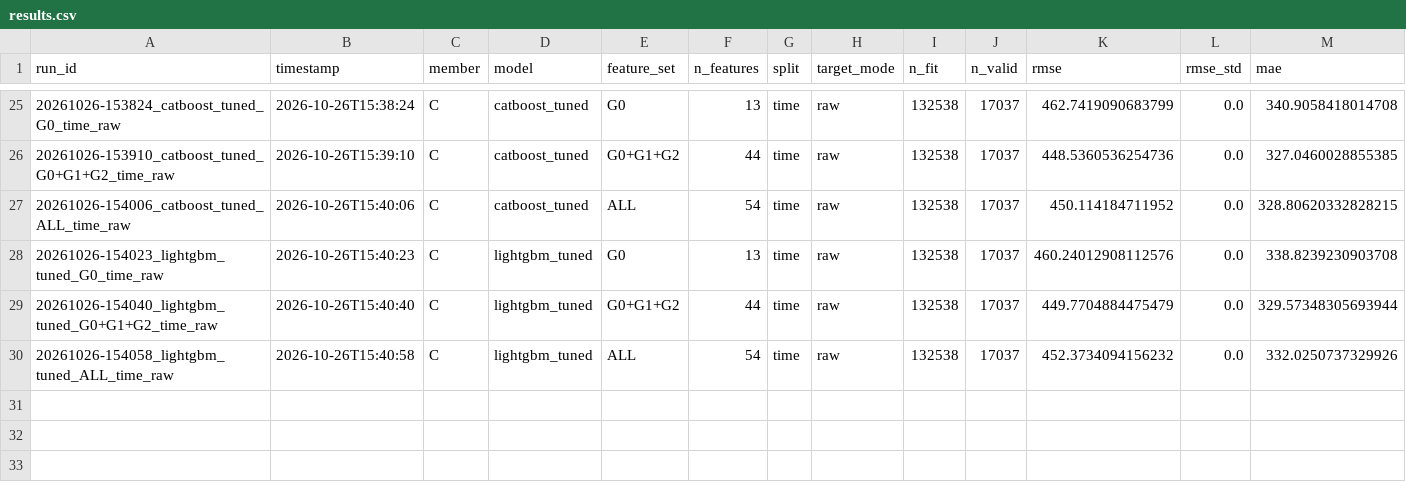
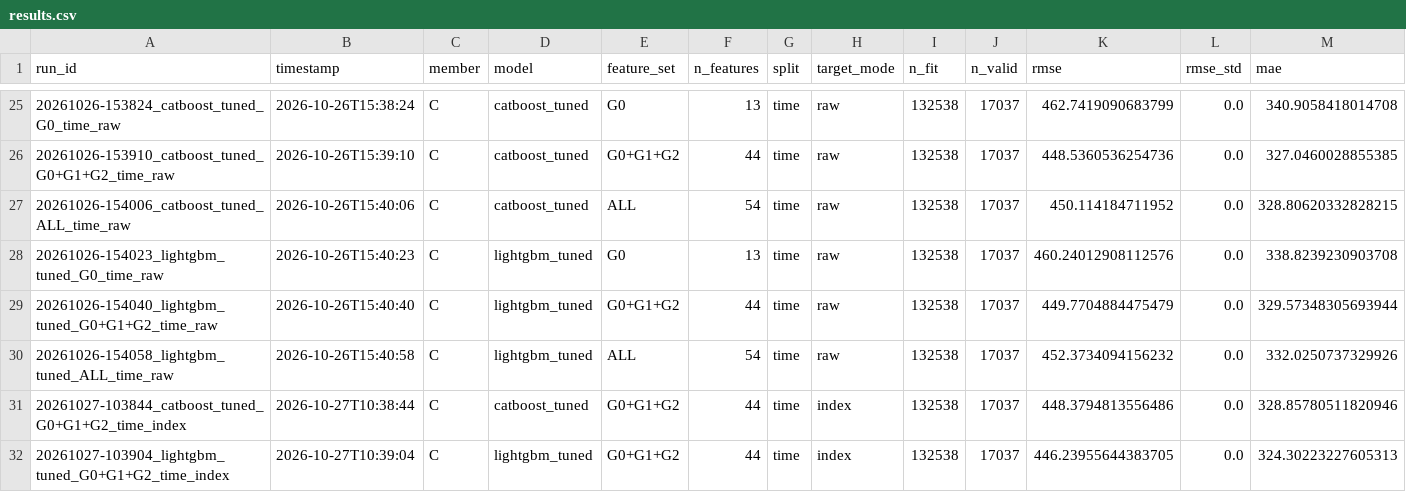
Before and after one commit to Lee-Juntong/CS5228-Project-Singapore-Rent-Prediction, a CSV file: results/results.csv, drawn as a sheet; only a part is shown, gaps mark what is left out; rows hold the shown columns only; the diff names each change by its address in the sheet, - before the commit and + after, or states it on an @@ line.

Commit message:
Add final submission, Kaggle log and model-weight saving
Pick lightgbm_tuned on G0+G1 with index trend handling as the final model: it
has the best time-holdout RMSE (445.8). Completing the raw-vs-index grid showed
index mode helps LightGBM ~4 RMSE and that adding G2 does not help, so G0+G1
index wins.

- scripts/save_final_model.py: fit on all training rows (shared seed + trend
  handling) and joblib.dump the fitted model plus a provenance sidecar; verified
  the reloaded model reproduces the submission exactly. models/ gitignored with
  a committed README giving the rebuild and reload commands.
- results/kaggle_log.csv: one row per submission (val RMSE recorded before the
  public score drives selection).
- README: final-model submission snippet, weight-saving and Kaggle-log docs,
  completed raw/index table.

```diff
--- a/results/results.csv
+++ b/results/results.csv
+row 31: 20261027-103844_catboost_tuned_G0+G1+G2_time_index | 2026-10-27T10:38:44 | C | catboost_tuned | G0+G1+G2 | 44 | time | index | 132538 | 17037 | 448.3794813556486 | 0.0 | 328.85780511820946
+row 32: 20261027-103904_lightgbm_tuned_G0+G1+G2_time_index | 2026-10-27T10:39:04 | C | lightgbm_tuned | G0+G1+G2 | 44 | time | index | 132538 | 17037 | 446.23955644383705 | 0.0 | 324.30223227605313
```
Also changed, not shown: 9 other files.
